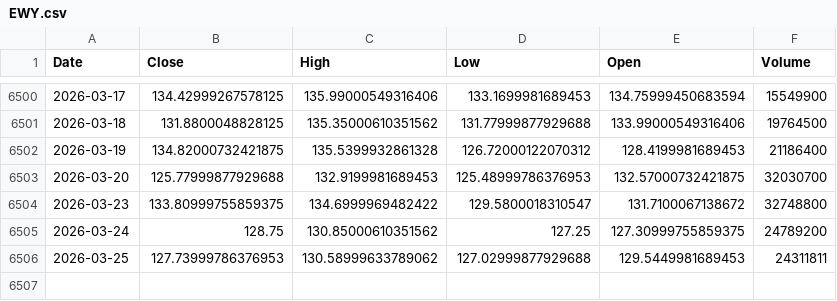
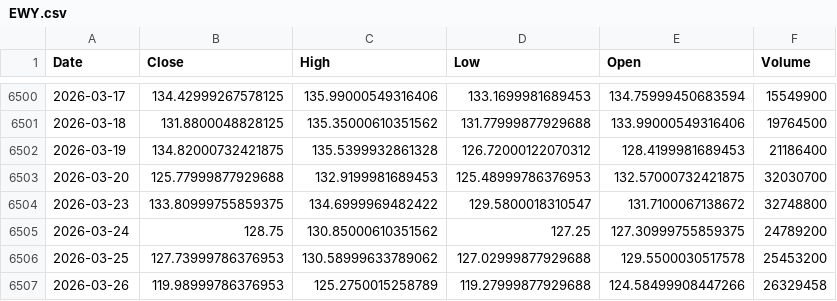
Before and after one commit to kittycapital/etf-seasonality, a CSV file: data/EWY.csv, drawn as a sheet; only a part is shown, gaps mark what is left out.

```diff
--- a/data/EWY.csv
+++ b/data/EWY.csv
@@ -6505,2 +6505,3 @@ Date,Close,High,Low,Open,Volume
 2026-03-24,128.75,130.85000610351562,127.25,127.30999755859375,24789200
-2026-03-25,127.73999786376953,130.58999633789062,127.02999877929688,129.5449981689453,24311811
+2026-03-25,127.73999786376953,130.58999633789062,127.02999877929688,129.5500030517578,25453200
+2026-03-26,119.98999786376953,125.2750015258789,119.27999877929688,124.58499908447266,26329458
```
Also changed, not shown: data/DIA.csv, data/EEM.csv, 12 other files.
